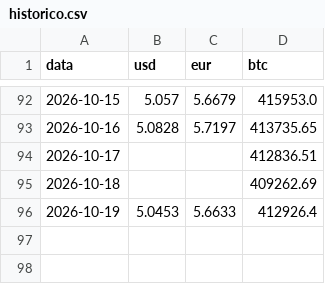
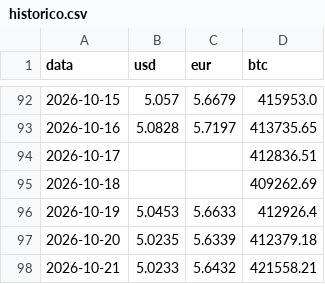
Before and after one commit to Higor-Bachiao/rastreador-cambio, a CSV file: data/historico.csv, drawn as a sheet; only a part is shown, gaps mark what is left out.

```diff
--- a/data/historico.csv
+++ b/data/historico.csv
@@ -96 +96,3 @@ data,usd,eur,btc
 2026-10-19,5.0453,5.6633,412926.4
+2026-10-20,5.0235,5.6339,412379.18
+2026-10-21,5.0233,5.6432,421558.21
```
Also changed, not shown: 2 other files.
